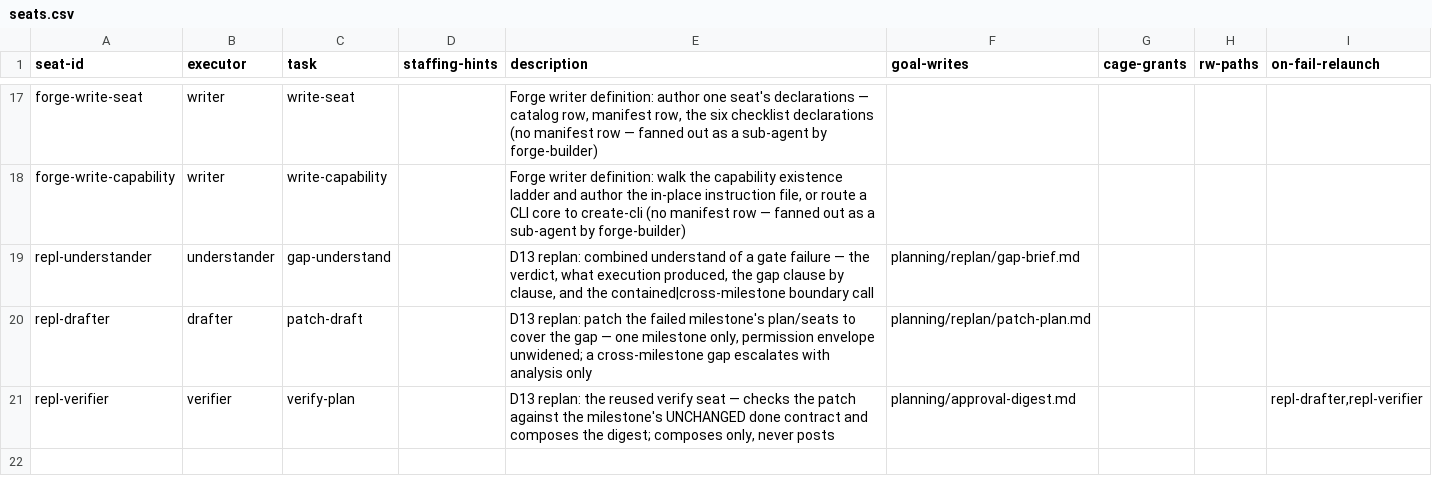
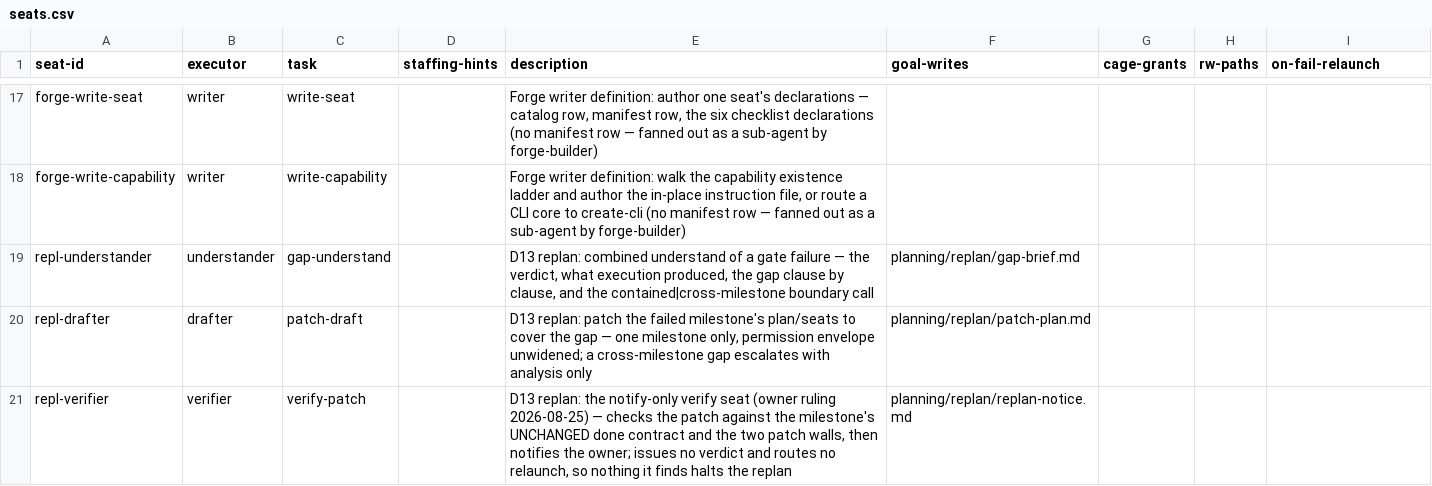
Before and after one commit to tecer-ai/rbtv, a CSV file: meta/planning/seats.csv, drawn as a sheet; only a part is shown, gaps mark what is left out.

```diff
--- a/meta/planning/seats.csv
+++ b/meta/planning/seats.csv
@@ -20,2 +20,2 @@ repl-understander,understander,gap-understand,,"D13 replan: combined understand
 repl-drafter,drafter,patch-draft,,"D13 replan: patch the failed milestone's plan/seats to cover the gap — one milestone only, permission envelope unwidened; a cross-milestone gap escalates with analysis only",planning/replan/patch-plan.md
-repl-verifier,verifier,verify-plan,,"D13 replan: the reused verify seat — checks the patch against the milestone's UNCHANGED done contract and composes the digest; composes only, never posts",planning/approval-digest.md,,,"repl-drafter,repl-verifier"
+repl-verifier,verifier,verify-patch,,"D13 replan: the notify-only verify seat (owner ruling 2026-08-25) — checks the patch against the milestone's UNCHANGED done contract and the two patch walls, then notifies the owner; issues no verdict and routes no relaunch, so nothing it finds halts the replan",planning/replan/replan-notice.md,,,
```
Also changed, not shown: meta/planning/workflows/d13-replan/d13-replan.csv, 5 other files.
